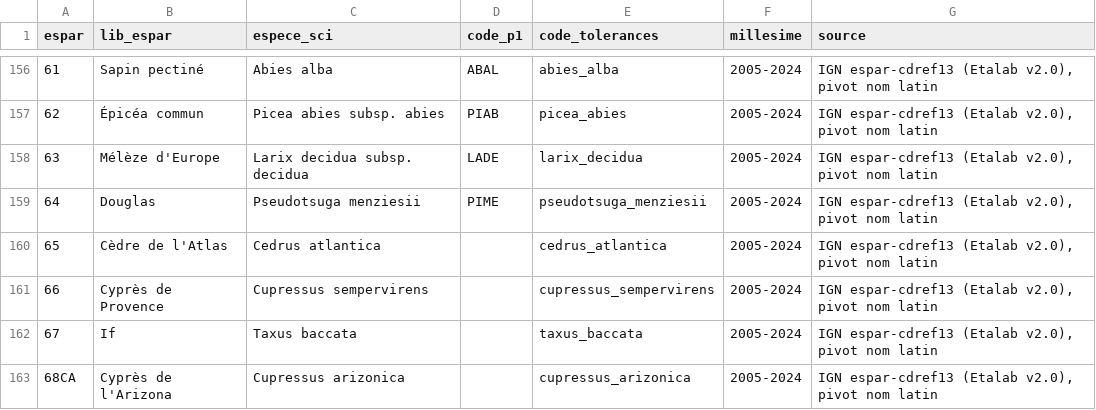
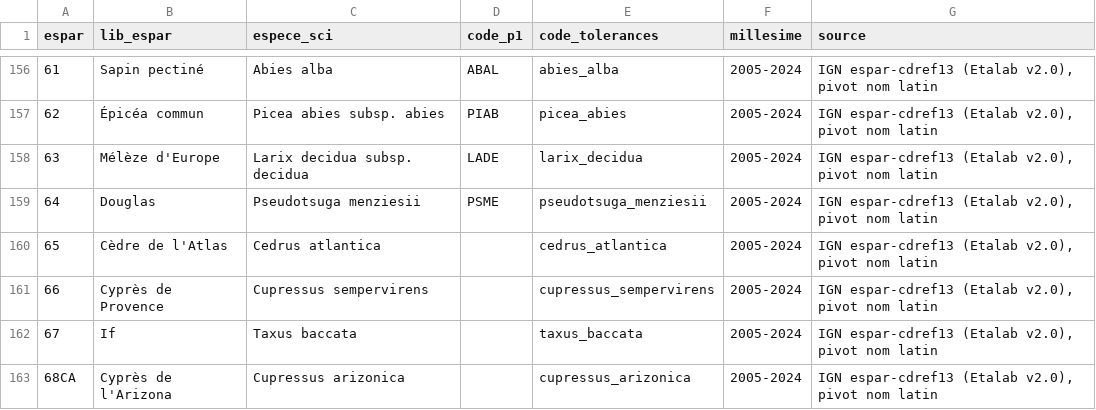
Before and after one commit to pobsteta/nemeton, a CSV file: inst/extdata/ifn_espar_correspondance.csv, drawn as a sheet; only a part is shown, gaps mark what is left out.

```diff
--- a/inst/extdata/ifn_espar_correspondance.csv
+++ b/inst/extdata/ifn_espar_correspondance.csv
@@ -158,3 +158,3 @@ espar,lib_espar,espece_sci,code_p1,code_tolerances,millesime,source
 63,Mélèze d'Europe,Larix decidua subsp. decidua,LADE,larix_decidua,2005-2024,"IGN espar-cdref13 (Etalab v2.0), pivot nom latin"
-64,Douglas,Pseudotsuga menziesii,PIME,pseudotsuga_menziesii,2005-2024,"IGN espar-cdref13 (Etalab v2.0), pivot nom latin"
+64,Douglas,Pseudotsuga menziesii,PSME,pseudotsuga_menziesii,2005-2024,"IGN espar-cdref13 (Etalab v2.0), pivot nom latin"
 65,Cèdre de l'Atlas,Cedrus atlantica,,cedrus_atlantica,2005-2024,"IGN espar-cdref13 (Etalab v2.0), pivot nom latin"
```
Also changed, not shown: inst/extdata/ifn_volume_equations.csv, 3 other files.
